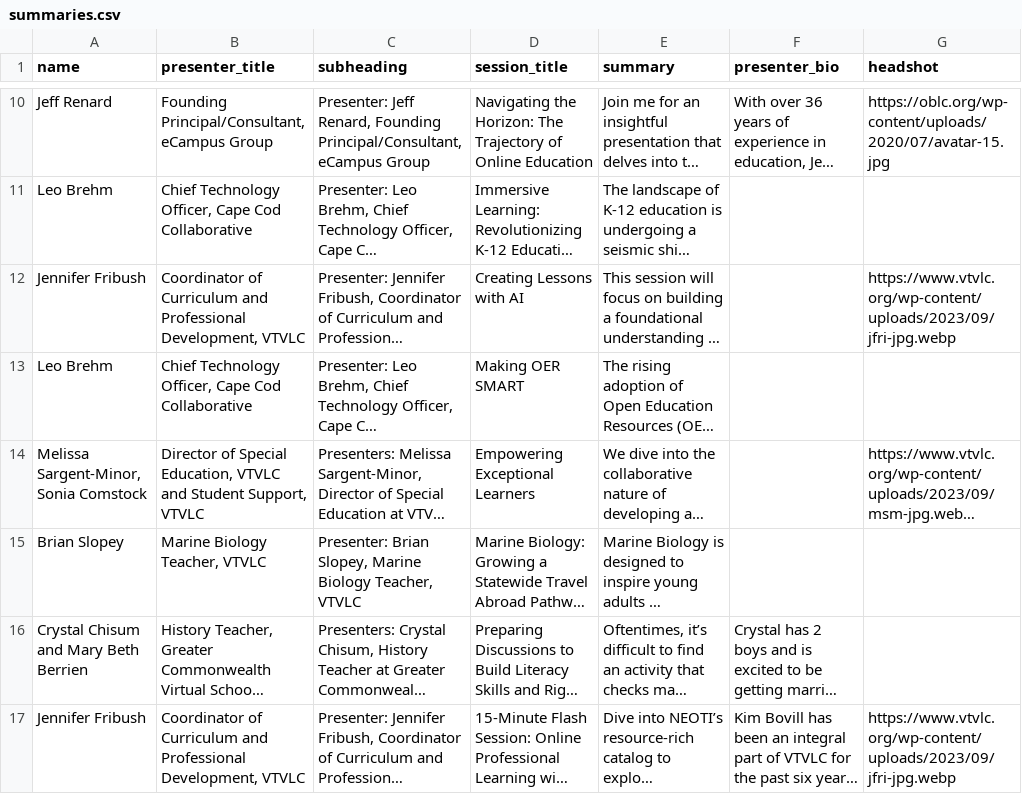
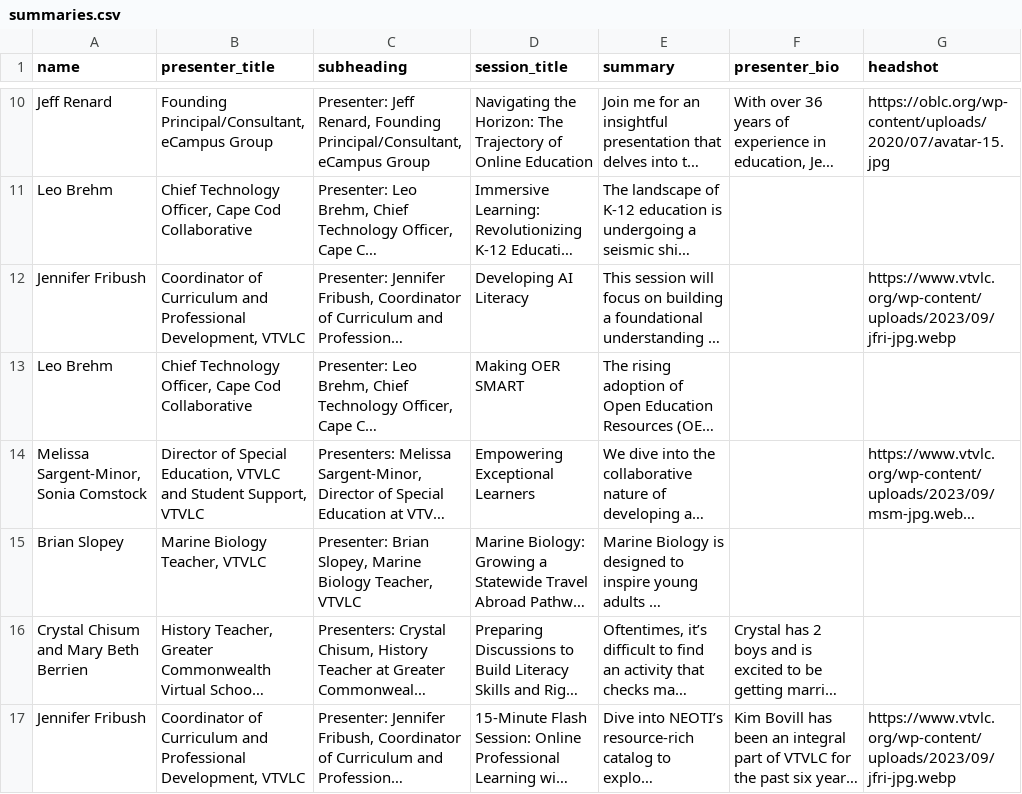
Before and after one commit to kchristensenvtvlc/oblc_sched, a CSV file: api/static/summaries.csv, drawn as a sheet; only a part is shown, gaps mark what is left out; long unchanged cells end in …; the diff names each change by its address in the sheet, - before the commit and + after, or states it on an @@ line.

Commit message:
typo

```diff
--- a/api/static/summaries.csv
+++ b/api/static/summaries.csv
-D12 (session_title): Creating Lessons with AI
+D12 (session_title): Developing AI Literacy
```
